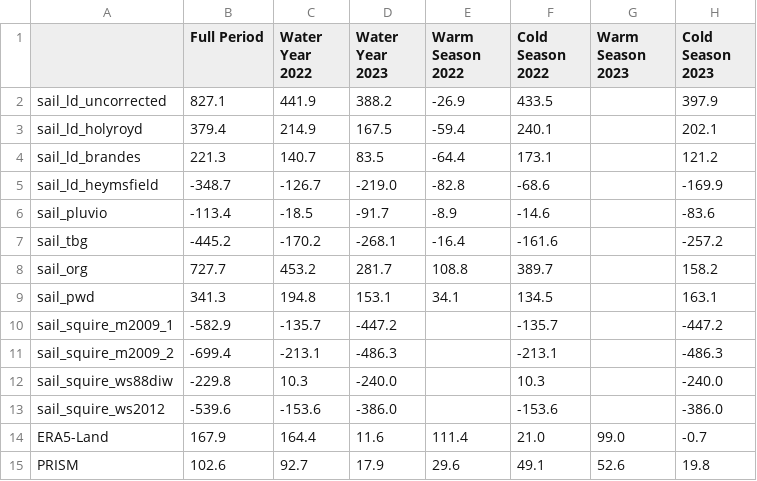
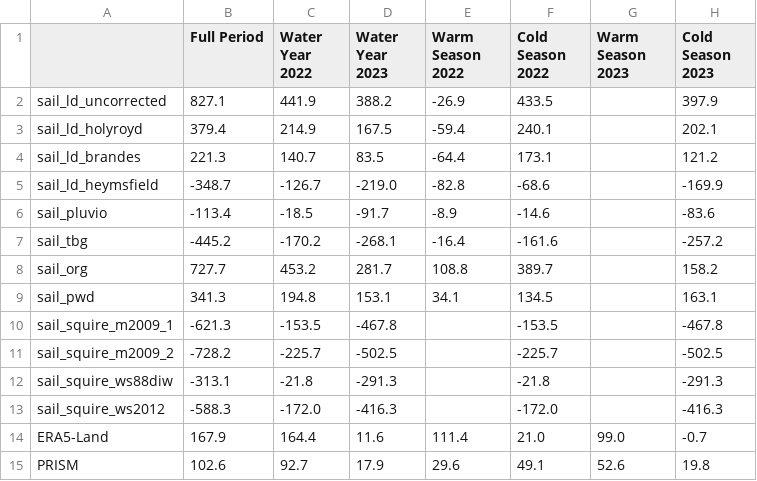
Before and after one commit to dlhogan97/S3-precipitation-rodeo, a CSV file: 04_products/tables/gothic_cumulative_precipitation_bias.csv, drawn as a sheet.

```diff
--- a/04_products/tables/gothic_cumulative_precipitation_bias.csv
+++ b/04_products/tables/gothic_cumulative_precipitation_bias.csv
@@ -9,6 +9,6 @@ sail_org,727.7,453.2,281.7,108.8,389.7,,158.2
 sail_pwd,341.3,194.8,153.1,34.1,134.5,,163.1
-sail_squire_m2009_1,-582.9,-135.7,-447.2,,-135.7,,-447.2
-sail_squire_m2009_2,-699.4,-213.1,-486.3,,-213.1,,-486.3
-sail_squire_ws88diw,-229.8,10.3,-240.0,,10.3,,-240.0
-sail_squire_ws2012,-539.6,-153.6,-386.0,,-153.6,,-386.0
+sail_squire_m2009_1,-621.3,-153.5,-467.8,,-153.5,,-467.8
+sail_squire_m2009_2,-728.2,-225.7,-502.5,,-225.7,,-502.5
+sail_squire_ws88diw,-313.1,-21.8,-291.3,,-21.8,,-291.3
+sail_squire_ws2012,-588.3,-172.0,-416.3,,-172.0,,-416.3
 ERA5-Land,167.9,164.4,11.6,111.4,21.0,99.0,-0.7
```
Also changed, not shown: 04_products/tables/gothic_relative_cumulative_precipitation.csv, 04_products/tables/gothic_relative_precipitation_bias.csv, 22 other files.
